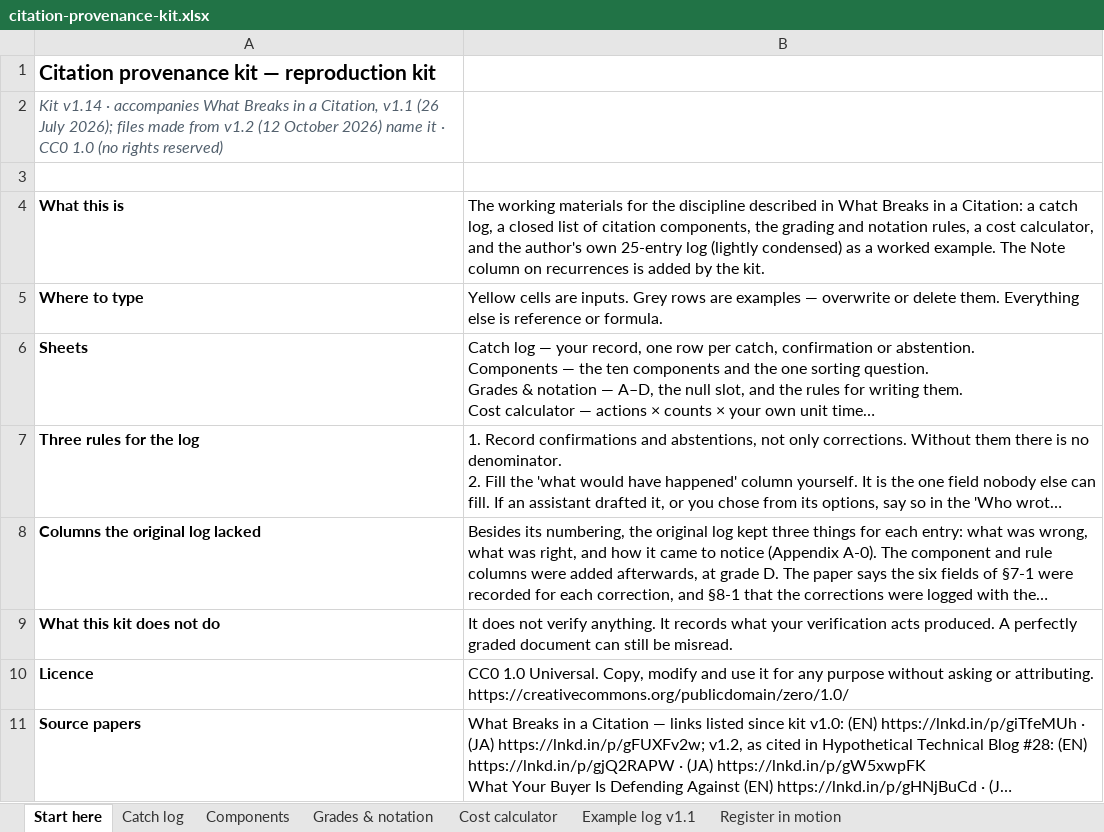
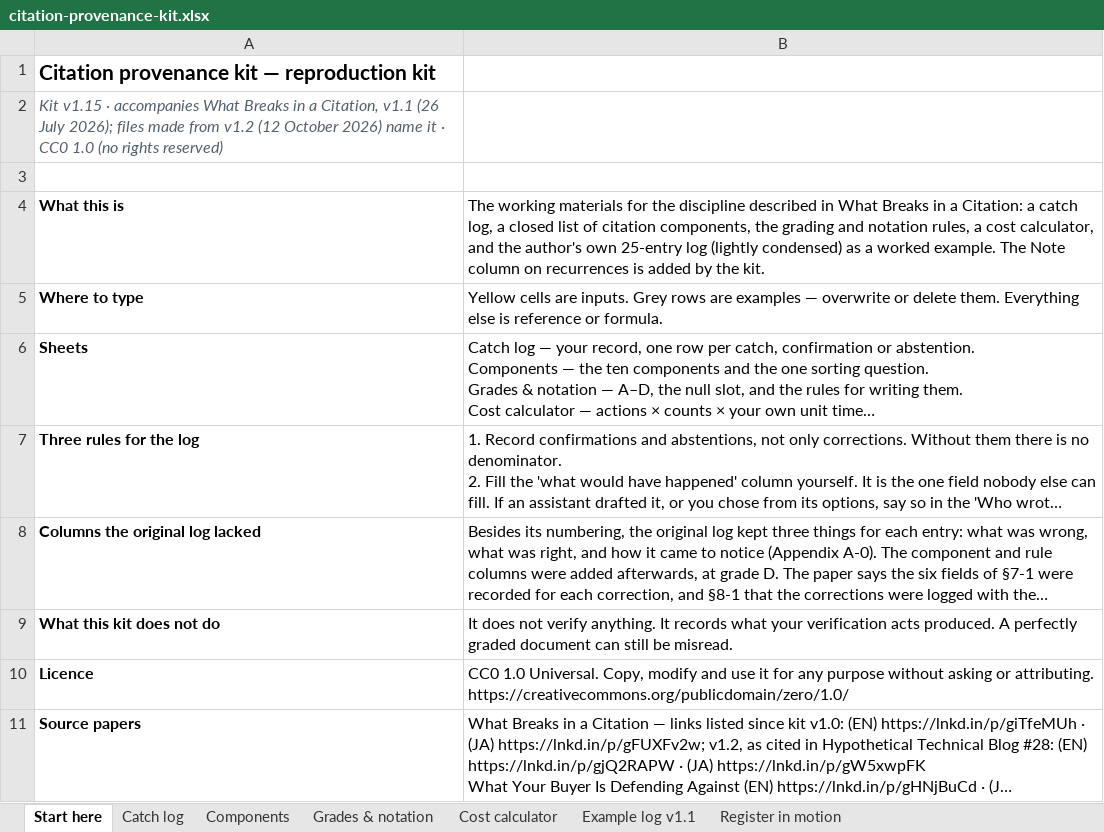
Before and after one commit to ayako-iuchi/citation-provenance-kit, an Excel workbook: kit/citation-provenance-kit.xlsx, sheet Start here, drawn as a sheet; long unchanged cells end in …; values as stored, in another font and other column widths than the file's, no borders; the diff names each change by its address in the sheet, - before the commit and + after, or states it on an @@ line.

```diff
--- a/kit/citation-provenance-kit.xlsx (sheet Start here)
+++ b/kit/citation-provenance-kit.xlsx (sheet Start here)
-A2: Kit v1.14 · accompanies…
+A2: Kit v1.15 · accompanies…
```
Also changed, not shown: 8 other files.
